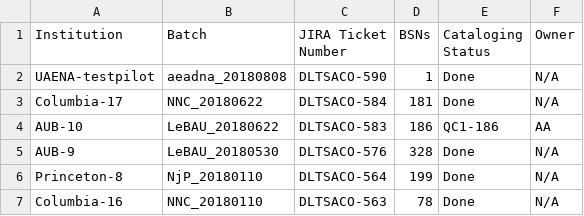
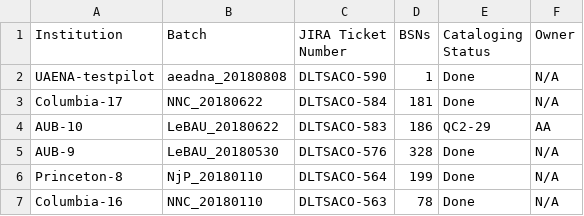
Before and after one commit to NYULibraries/aco-karms, a CSV file: work/batch-jira-tkts.csv, drawn as a sheet; only a part is shown.

Commit message:
update AUB 10 for QC2

```diff
--- a/work/batch-jira-tkts.csv
+++ b/work/batch-jira-tkts.csv
@@ -3,3 +3,3 @@ UAENA-testpilot,aeadna_20180808,DLTSACO-590,1,Done,N/A
 Columbia-17,NNC_20180622,DLTSACO-584,181,Done,N/A
-AUB-10,LeBAU_20180622,DLTSACO-583,186,QC1-186,AA
+AUB-10,LeBAU_20180622,DLTSACO-583,186,QC2-29,AA
 AUB-9,LeBAU_20180530,DLTSACO-576,328,Done,N/A
```
